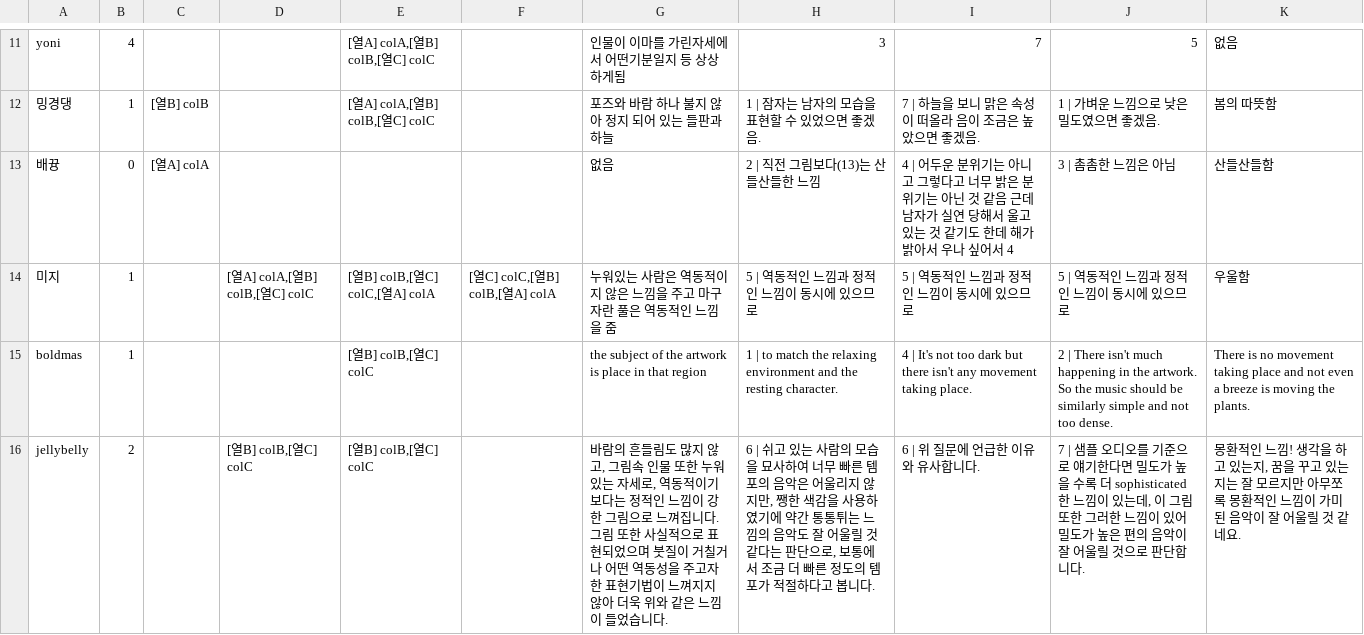
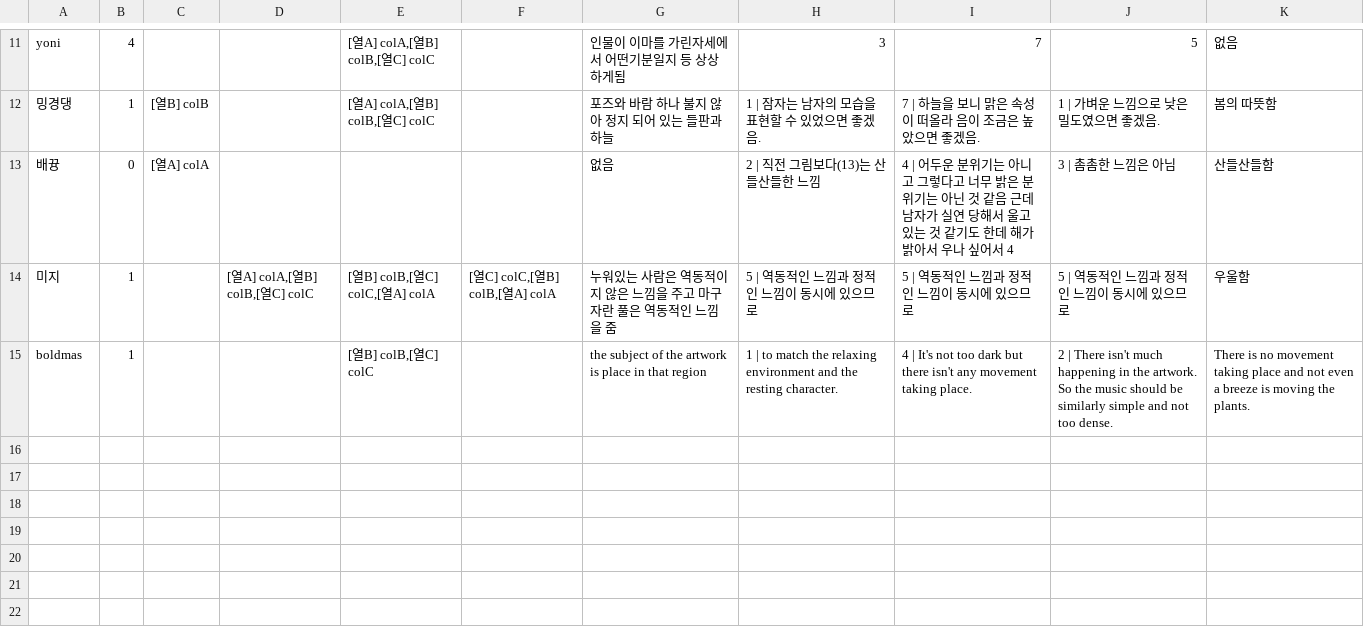
Before and after one commit to bolee222/art-sonification-analysis, a CSV file: dataset/artworks/A16-Table 1.csv, drawn as a sheet; only a part is shown, gaps mark what is left out; the diff names each change by its address in the sheet, - before the commit and + after, or states it on an @@ line.

```diff
--- a/dataset/artworks/A16-Table 1.csv
+++ b/dataset/artworks/A16-Table 1.csv
-row 16: jellybelly | 2 |  | [열B] colB,[열C] colC | [열B] colB,[열C] colC |  | 바람의 흔들림도 많지 않고, 그림속 인물 또한 누워있는 자세로, 역동적이기 보다는 정적인 느낌이 강한 그림으로 느껴집니다. 그림 또한 사실적으로 표현되었으며 붓질이 거칠거나 어떤 역동성을 주고자한 표현기법이 느껴지지 않아 더욱 위와 같은 느낌이 들었습니다. | 6 | 쉬고 있는 사람의 모습을 묘사하여 너무 빠른 템포의 음악은 어울리지 않지만, 쨍한 색감을 사용하였기에 약간 통통튀는 느낌의 음악도 잘 어울릴 것 같다는 판단으로, 보통에서 조금 더 빠른 정도의 템포가 적절하다고 봅니다. | 6 | 위 질문에 언급한 이유와 유사합니다. | 7 | 샘플 오디오를 기준으로 얘기한다면 밀도가 높을 수록 더 sophisticated 한 느낌이 있는데, 이 그림 또한 그러한 느낌이 있어 밀도가 높은 편의 음악이 잘 어울릴 것으로 판단합니다. | 몽환적인 느낌! 생각을 하고 있는지, 꿈을 꾸고 있는지는 잘 모르지만 아무쪼록 몽환적인 느낌이 가미된 음악이 잘 어울릴 것 같네요.
```
Also changed, not shown: dataset/artworks/A11-Table 1.csv, dataset/artworks/A13-Table 1.csv, 44 other files.
